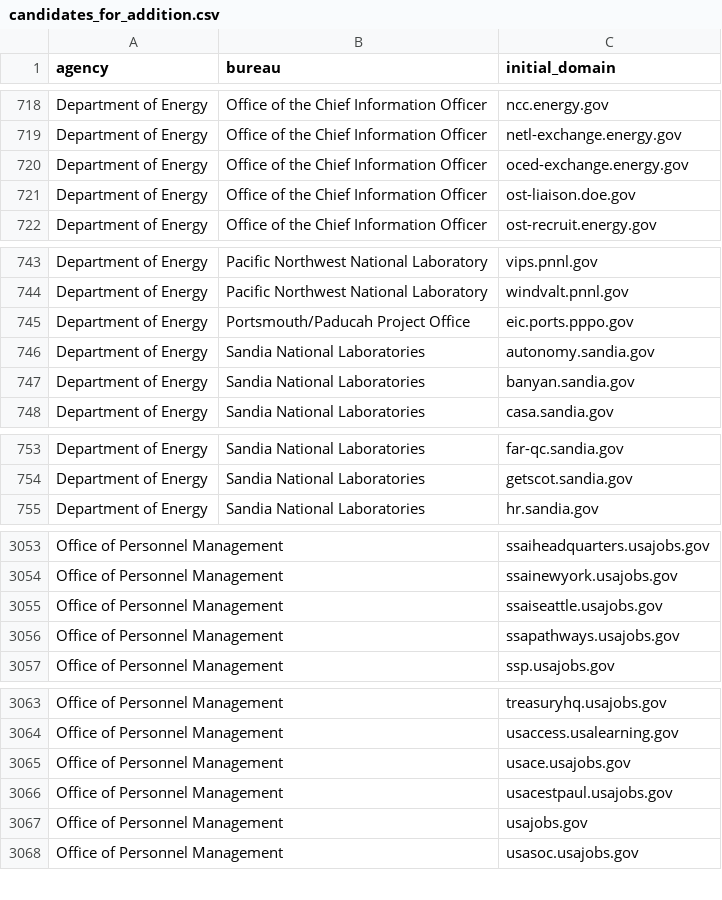
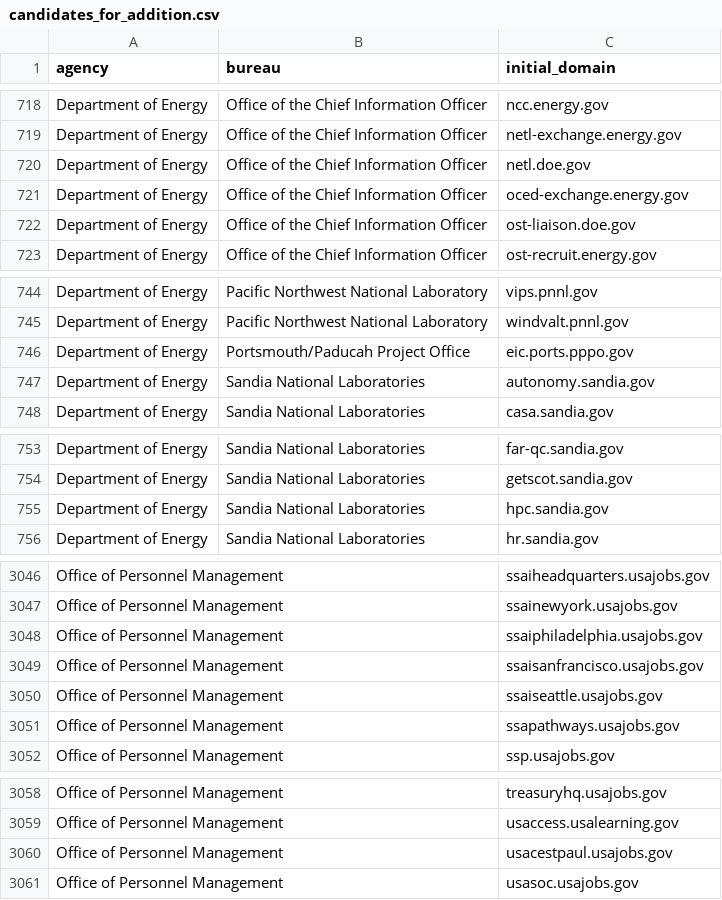
Before and after one commit to GSA/public-website-inventory, a CSV file: reports/candidates_for_addition.csv, drawn as a sheet; only a part is shown, gaps mark what is left out; removed rows and columns are numbered as before the commit, all else as after; the diff covers the shown part only; the diff names each change by its address in the sheet, - before the commit and + after, or states it on an @@ line.

```diff
--- a/reports/candidates_for_addition.csv
+++ b/reports/candidates_for_addition.csv
+row 720: Department of Energy | Office of the Chief Information Officer | netl.doe.gov
-row 747: Department of Energy | Sandia National Laboratories | banyan.sandia.gov
+row 755: Department of Energy | Sandia National Laboratories | hpc.sandia.gov
+row 3048: Office of Personnel Management |  | ssaiphiladelphia.usajobs.gov
+row 3049: Office of Personnel Management |  | ssaisanfrancisco.usajobs.gov
-row 3065: Office of Personnel Management |  | usace.usajobs.gov
-row 3067: Office of Personnel Management |  | usajobs.gov
```
Also changed, not shown: 8 added rows and 16 removed rows elsewhere in this file, 2 other files.
